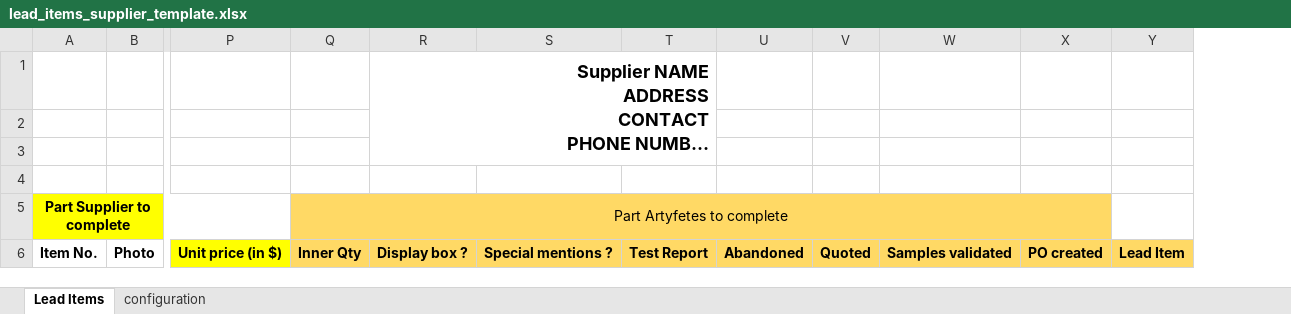
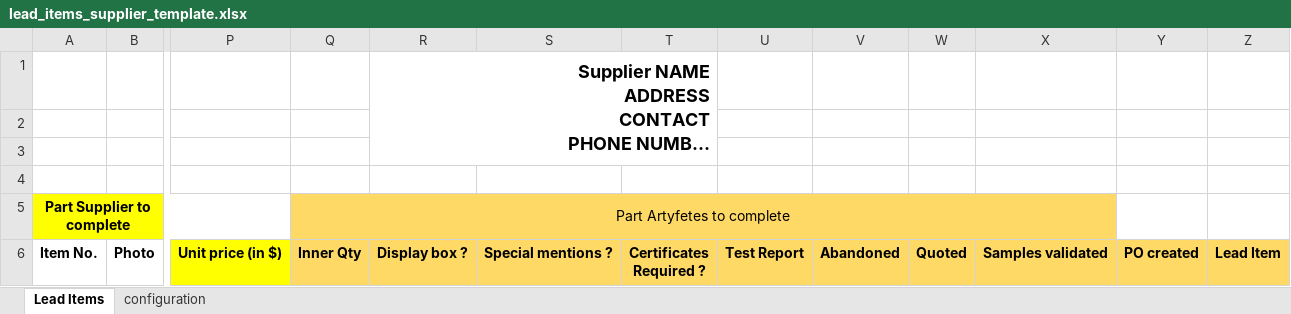
Before and after one commit to mohsinalimat/art_collections, an Excel workbook: art_collections/art_collections/doctype/photo_quotation/lead_items_supplier_template.xlsx, sheet Lead Items, drawn as a sheet; only a part is shown, gaps mark what is left out; long unchanged cells end in …; values as stored, in another font and other column widths than the file's, no borders; charts and pictures not drawn; removed rows and columns are numbered as before the commit, all else as after; ↵ is a line break in a cell; the diff names each change by its address in the sheet, - before the commit and + after, or states it on an @@ line.

Commit message:
feat: add drop down list in photo quotation excel
add certificates required in supplier pq template

```diff
--- a/art_collections/art_collections/doctype/photo_quotation/lead_items_supplier_template.xlsx (sheet Lead Items)
+++ b/art_collections/art_collections/doctype/photo_quotation/lead_items_supplier_template.xlsx (sheet Lead Items)
+column T, row 6: Certificates ↵ Required ?
-R1:T3 merged
+R1:T3 merged
-Q5:X5 merged
+Q5:X5 merged
-Y5 fill: #FFD965
+Y5 fill: none
```
Also changed, not shown: sheet configuration, charts or pictures, 3 other files.
